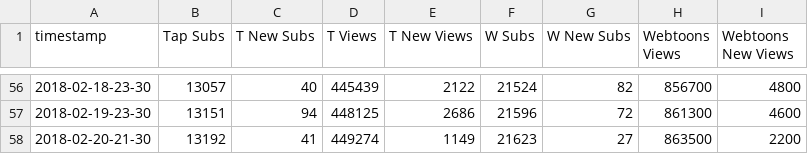
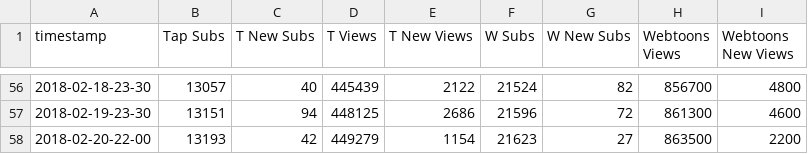
Before and after one commit to kshitijl/camellia-stats, a CSV file: output-artifacts/daily-report.csv, drawn as a sheet; only a part is shown, gaps mark what is left out; the diff names each change by its address in the sheet, - before the commit and + after, or states it on an @@ line.

```diff
--- a/output-artifacts/daily-report.csv
+++ b/output-artifacts/daily-report.csv
-A58 (timestamp): 2018-02-20-21-30
+A58 (timestamp): 2018-02-20-22-00
-B58 (Tap Subs): 13192
+B58 (Tap Subs): 13193
-C58 (T New Subs): 41
+C58 (T New Subs): 42
-D58 (T Views): 449274
+D58 (T Views): 449279
-E58 (T New Views): 1149
+E58 (T New Views): 1154
```
Also changed, not shown: output-artifacts/full-report.csv, output-artifacts/rank-report.csv, 1 other file.
